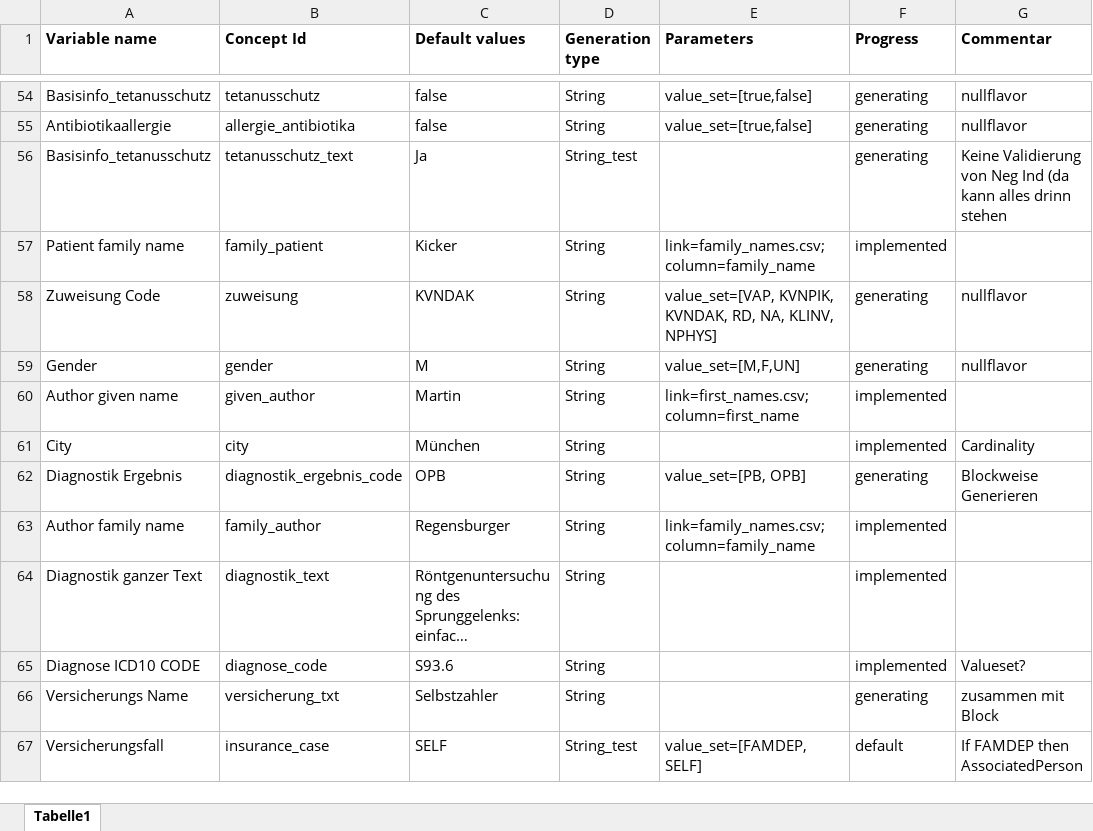
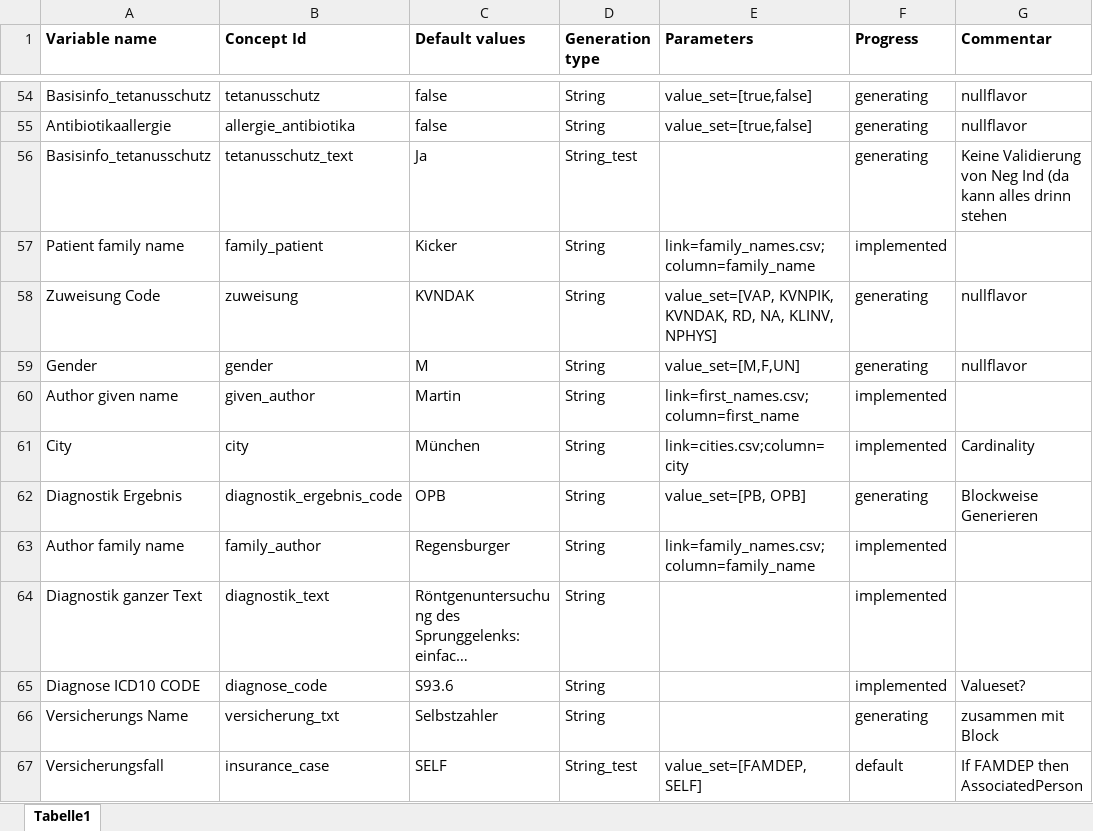
Before and after one commit to aktin/cda-test-data-generator, an Excel workbook: resources/CDAVariables.xlsx, sheet Tabelle1, drawn as a sheet; only a part is shown, gaps mark what is left out; long unchanged cells end in …; values as stored, in another font and other column widths than the file's, no borders; the diff names each change by its address in the sheet, - before the commit and + after, or states it on an @@ line.

Commit message:
Add for city and corresponding organisation a table

```diff
--- a/resources/CDAVariables.xlsx (sheet Tabelle1)
+++ b/resources/CDAVariables.xlsx (sheet Tabelle1)
-E61 (Parameters): (empty)
+E61 (Parameters): link=cities.csv;column=city
```
Also changed, not shown: 3 other files.
